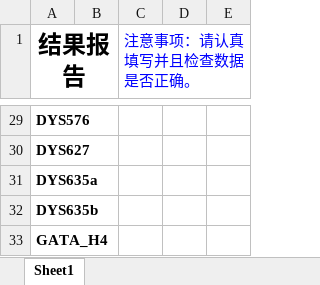
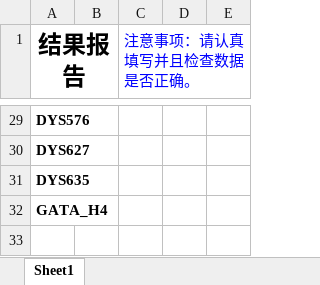
Before and after one commit to zhifengnetwork/ZF8003, an Excel workbook: public/static/index/上传数据标准模板.xlsx, sheet Sheet1, drawn as a sheet; only a part is shown, gaps mark what is left out; values as stored, in another font and other column widths than the file's, no borders; the diff names each change by its address in the sheet, - before the commit and + after, or states it on an @@ line.

```diff
--- a/public/static/index/上传数据标准模板.xlsx (sheet Sheet1)
+++ b/public/static/index/上传数据标准模板.xlsx (sheet Sheet1)
-A31 (结果报告): DYS635a
+A31 (结果报告): DYS635
-row 32: DYS635b
```
Also changed, not shown: 2 other files.
